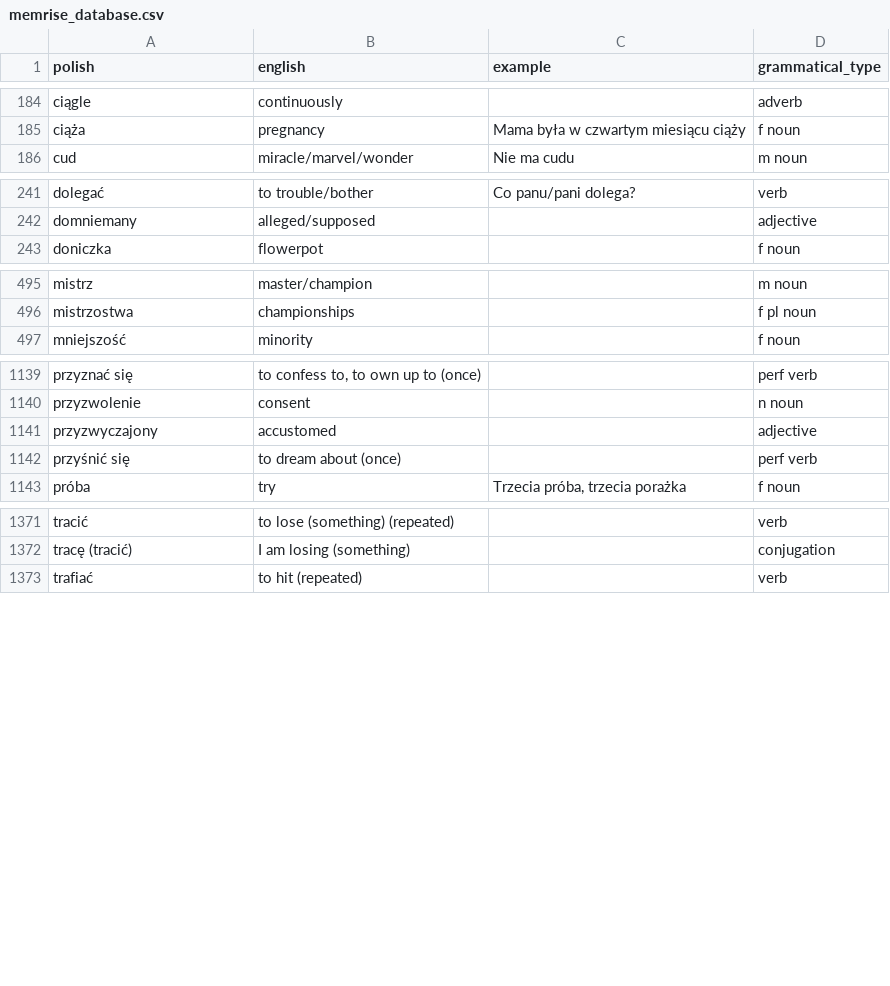
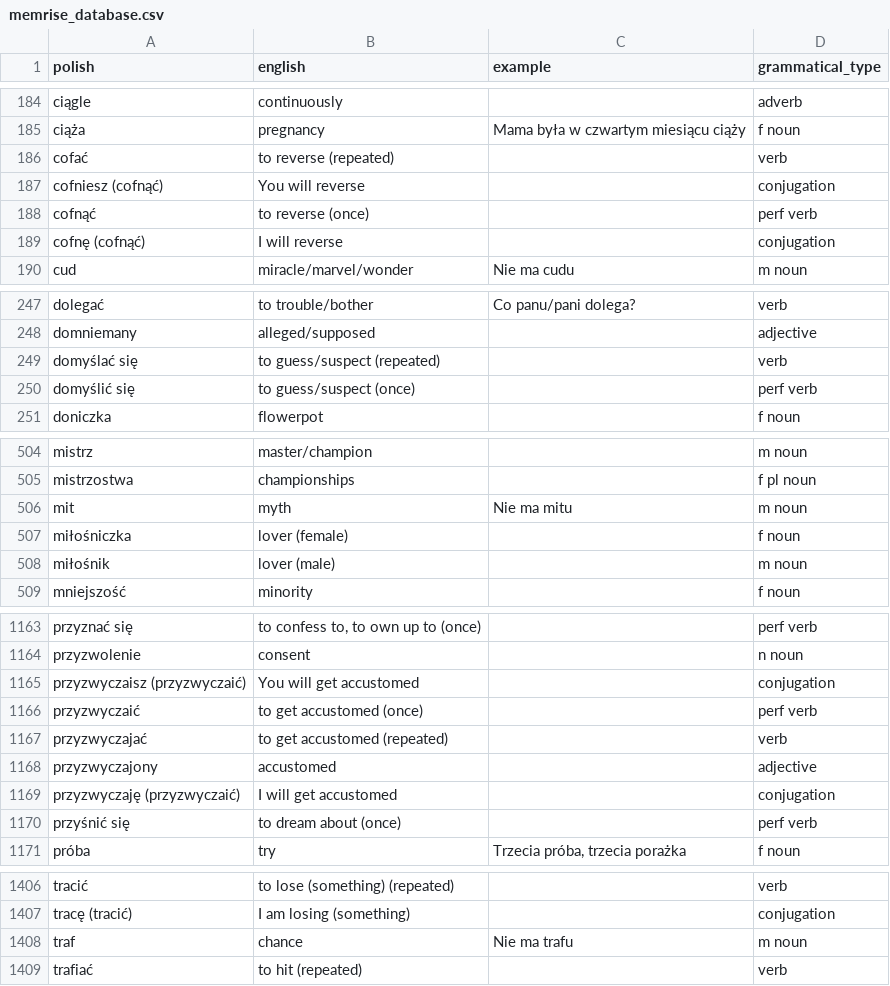
Before and after one commit to nihao2984/memrise-scraper, a CSV file: memrise_database.csv, drawn as a sheet; only a part is shown, gaps mark what is left out; the diff covers the shown part only; the diff names each change by its address in the sheet, - before the commit and + after, or states it on an @@ line.

```diff
--- a/memrise_database.csv
+++ b/memrise_database.csv
+row 186: cofać | to reverse (repeated) |  | verb
+row 187: cofniesz (cofnąć) | You will reverse |  | conjugation
+row 188: cofnąć | to reverse (once) |  | perf verb
+row 189: cofnę (cofnąć) | I will reverse |  | conjugation
+row 249: domyślać się | to guess/suspect (repeated) |  | verb
+row 250: domyślić się | to guess/suspect (once) |  | perf verb
+row 506: mit | myth | Nie ma mitu | m noun
+row 507: miłośniczka | lover (female) |  | f noun
+row 508: miłośnik | lover (male) |  | m noun
+row 1165: przyzwyczaisz (przyzwyczaić) | You will get accustomed |  | conjugation
+row 1166: przyzwyczaić | to get accustomed (once) |  | perf verb
+row 1167: przyzwyczajać | to get accustomed (repeated) |  | verb
+row 1169: przyzwyczaję (przyzwyczaić) | I will get accustomed |  | conjugation
+row 1408: traf | chance | Nie ma trafu | m noun
```
Also changed, not shown: 32 added rows and 6 edited cells elsewhere in this file, memrise_levels.csv.
